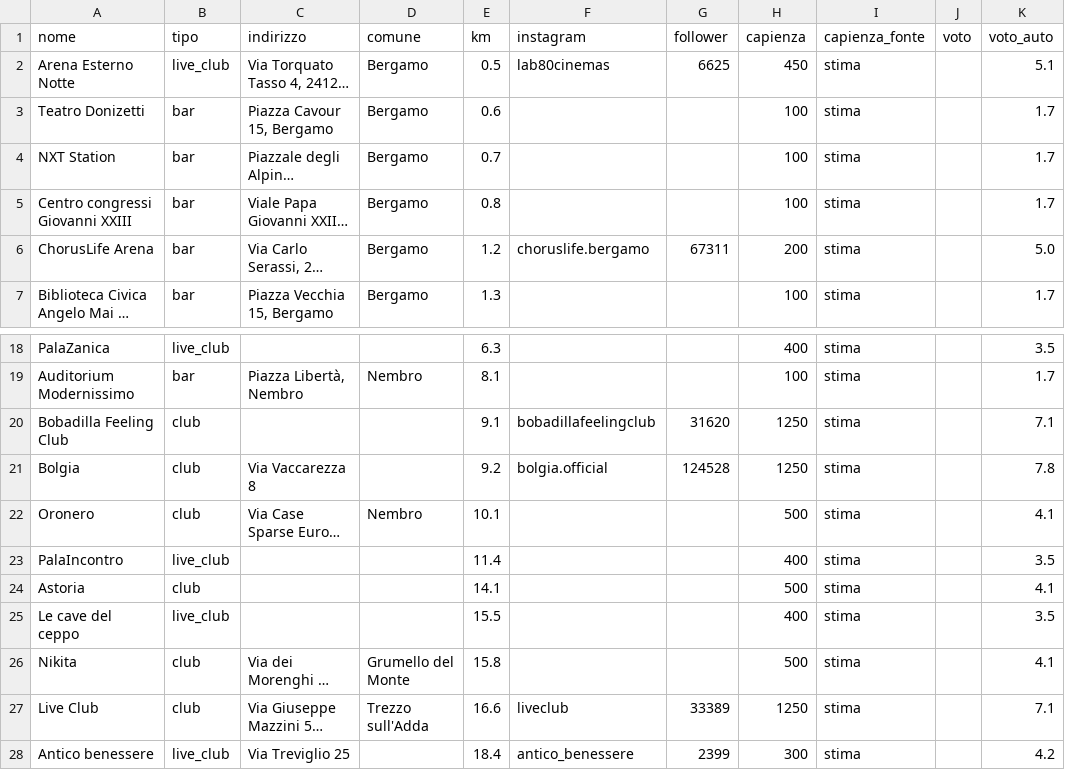
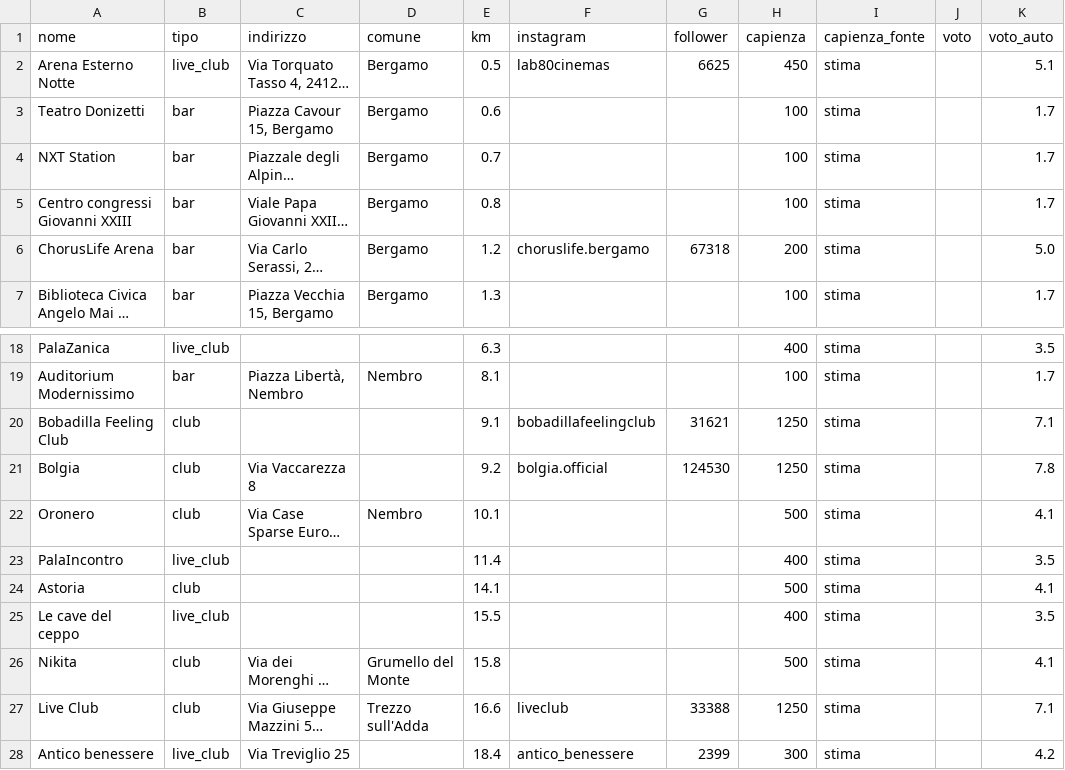
Before and after one commit to filipponoidevents-blip/bergamo-events, a CSV file: cities/bergamo/out/bergamo_locali.csv, drawn as a sheet; only a part is shown, gaps mark what is left out; long unchanged cells end in …; the diff names each change by its address in the sheet, - before the commit and + after, or states it on an @@ line.

```diff
--- a/cities/bergamo/out/bergamo_locali.csv
+++ b/cities/bergamo/out/bergamo_locali.csv
-G6 (follower): 67311
+G6 (follower): 67318
-G20 (follower): 31620
+G20 (follower): 31621
-G21 (follower): 124528
+G21 (follower): 124530
-G27 (follower): 33389
+G27 (follower): 33388
```
Also changed, not shown: cities/bergamo/out/bergamo_eventi.csv, cities/bergamo/out/bergamo_profili.csv, 12 other files.
